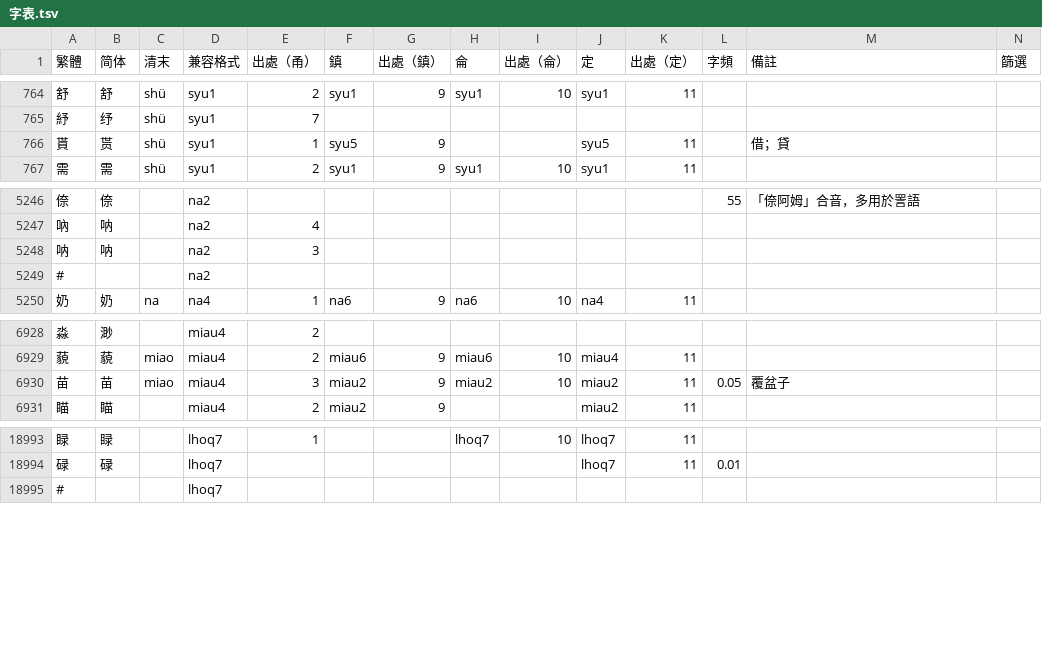
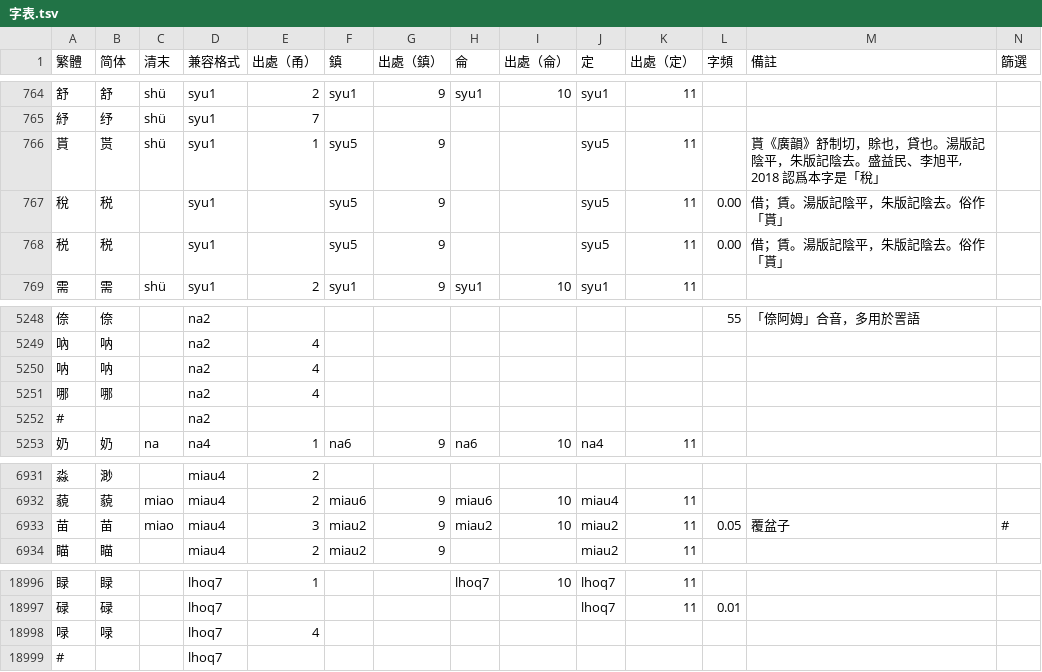
Before and after one commit to ionkaon/dictionary, a TSV file: 字表.tsv, drawn as a sheet; only a part is shown, gaps mark what is left out.

```diff
--- a/字表.tsv
+++ b/字表.tsv
@@ -765,3 +765,5 @@
 紓	纾	shü	syu1	7									
-貰	贳	shü	syu1	1	syu5	9			syu5	11		借；貸	
+貰	贳	shü	syu1	1	syu5	9			syu5	11		貰《廣韻》舒制切，賖也，貸也。湯版記陰平，朱版記陰去。盛益民、李旭平, 2018 認爲本字是「稅」	
+稅	税		syu1		syu5	9			syu5	11	0.00	借；賃。湯版記陰平，朱版記陰去。俗作「貰」	
+税	税		syu1		syu5	9			syu5	11	0.00	借；賃。湯版記陰平，朱版記陰去。俗作「貰」	
 需	需	shü	syu1	2	syu1	9	syu1	10	syu1	11			
@@ -5247,3 +5249,4 @@
 吶	呐		na2	4									
-呐	呐		na2	3									
+呐	呐		na2	4									
+哪	哪		na2	4									
 #			na2										
@@ -6929,3 +6932,3 @@
 藐	藐	miao	miau4	2	miau6	9	miau6	10	miau4	11			
-苗	苗	miao	miau4	3	miau2	9	miau2	10	miau2	11	0.05	覆盆子	
+苗	苗	miao	miau4	3	miau2	9	miau2	10	miau2	11	0.05	覆盆子	#
 瞄	瞄		miau4	2	miau2	9			miau2	11			
@@ -18994,2 +18997,3 @@
 碌	碌		lhoq7						lhoq7	11	0.01		
+㖨	㖨		lhoq7	4									
 #			lhoq7										
```
Also changed, not shown: 詞表.tsv.
